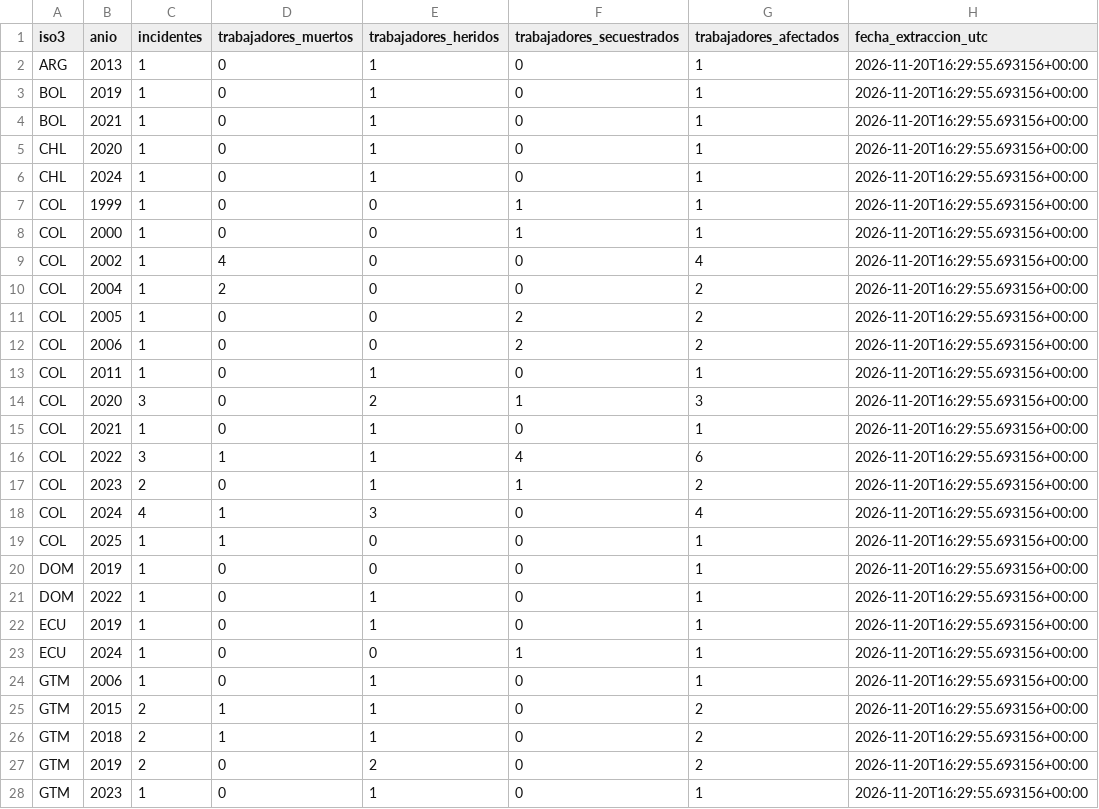
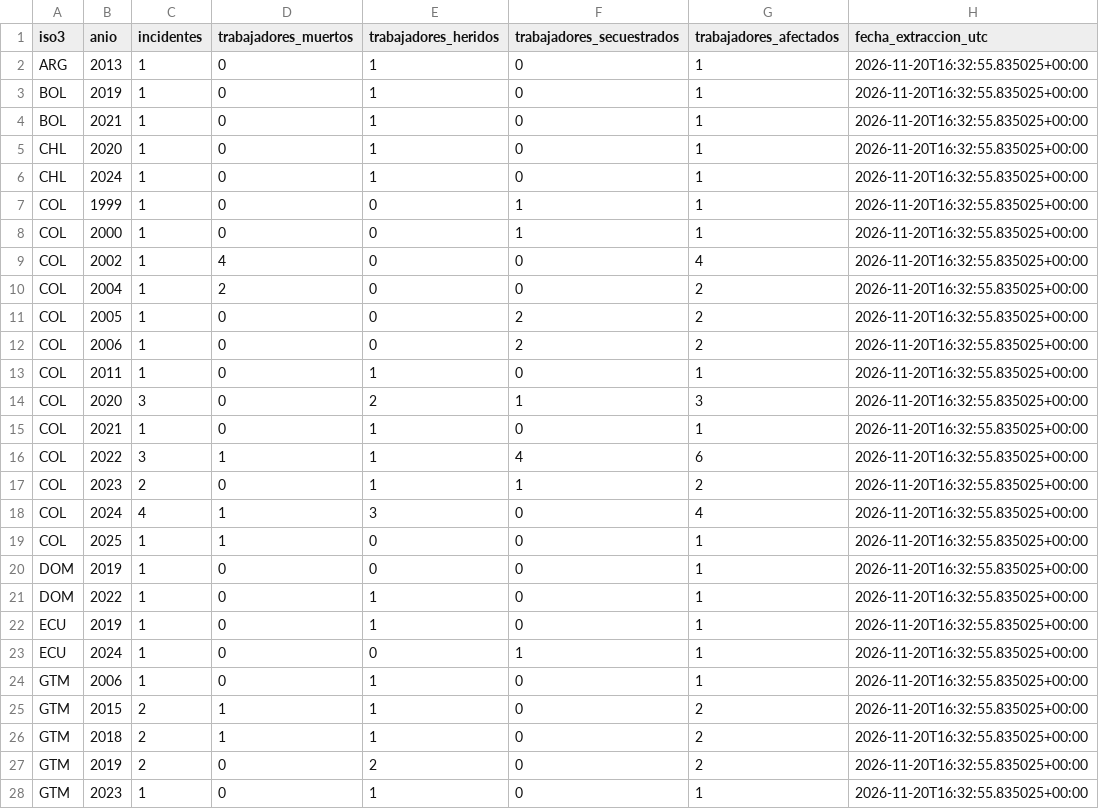
Before and after one commit to ivanromero0724/observatorio-humanitario-ops, a CSV file: data/observaciones/awsd_seguridad_pais_anio.csv, drawn as a sheet; only a part is shown; the diff covers the shown part only.

```diff
--- a/data/observaciones/awsd_seguridad_pais_anio.csv
+++ b/data/observaciones/awsd_seguridad_pais_anio.csv
@@ -1,28 +1,28 @@
 iso3,anio,incidentes,trabajadores_muertos,trabajadores_heridos,trabajadores_secuestrados,trabajadores_afectados,fecha_extraccion_utc
-ARG,2013,1,0,1,0,1,2026-11-20T16:29:55.693156+00:00
-BOL,2019,1,0,1,0,1,2026-11-20T16:29:55.693156+00:00
-BOL,2021,1,0,1,0,1,2026-11-20T16:29:55.693156+00:00
-CHL,2020,1,0,1,0,1,2026-11-20T16:29:55.693156+00:00
-CHL,2024,1,0,1,0,1,2026-11-20T16:29:55.693156+00:00
-COL,1999,1,0,0,1,1,2026-11-20T16:29:55.693156+00:00
-COL,2000,1,0,0,1,1,2026-11-20T16:29:55.693156+00:00
-COL,2002,1,4,0,0,4,2026-11-20T16:29:55.693156+00:00
-COL,2004,1,2,0,0,2,2026-11-20T16:29:55.693156+00:00
-COL,2005,1,0,0,2,2,2026-11-20T16:29:55.693156+00:00
-COL,2006,1,0,0,2,2,2026-11-20T16:29:55.693156+00:00
-COL,2011,1,0,1,0,1,2026-11-20T16:29:55.693156+00:00
-COL,2020,3,0,2,1,3,2026-11-20T16:29:55.693156+00:00
-COL,2021,1,0,1,0,1,2026-11-20T16:29:55.693156+00:00
-COL,2022,3,1,1,4,6,2026-11-20T16:29:55.693156+00:00
-COL,2023,2,0,1,1,2,2026-11-20T16:29:55.693156+00:00
-COL,2024,4,1,3,0,4,2026-11-20T16:29:55.693156+00:00
-COL,2025,1,1,0,0,1,2026-11-20T16:29:55.693156+00:00
-DOM,2019,1,0,0,0,1,2026-11-20T16:29:55.693156+00:00
-DOM,2022,1,0,1,0,1,2026-11-20T16:29:55.693156+00:00
-ECU,2019,1,0,1,0,1,2026-11-20T16:29:55.693156+00:00
-ECU,2024,1,0,0,1,1,2026-11-20T16:29:55.693156+00:00
-GTM,2006,1,0,1,0,1,2026-11-20T16:29:55.693156+00:00
-GTM,2015,2,1,1,0,2,2026-11-20T16:29:55.693156+00:00
-GTM,2018,2,1,1,0,2,2026-11-20T16:29:55.693156+00:00
-GTM,2019,2,0,2,0,2,2026-11-20T16:29:55.693156+00:00
-GTM,2023,1,0,1,0,1,2026-11-20T16:29:55.693156+00:00
+ARG,2013,1,0,1,0,1,2026-11-20T16:32:55.835025+00:00
+BOL,2019,1,0,1,0,1,2026-11-20T16:32:55.835025+00:00
+BOL,2021,1,0,1,0,1,2026-11-20T16:32:55.835025+00:00
+CHL,2020,1,0,1,0,1,2026-11-20T16:32:55.835025+00:00
+CHL,2024,1,0,1,0,1,2026-11-20T16:32:55.835025+00:00
+COL,1999,1,0,0,1,1,2026-11-20T16:32:55.835025+00:00
+COL,2000,1,0,0,1,1,2026-11-20T16:32:55.835025+00:00
+COL,2002,1,4,0,0,4,2026-11-20T16:32:55.835025+00:00
+COL,2004,1,2,0,0,2,2026-11-20T16:32:55.835025+00:00
+COL,2005,1,0,0,2,2,2026-11-20T16:32:55.835025+00:00
+COL,2006,1,0,0,2,2,2026-11-20T16:32:55.835025+00:00
+COL,2011,1,0,1,0,1,2026-11-20T16:32:55.835025+00:00
+COL,2020,3,0,2,1,3,2026-11-20T16:32:55.835025+00:00
+COL,2021,1,0,1,0,1,2026-11-20T16:32:55.835025+00:00
+COL,2022,3,1,1,4,6,2026-11-20T16:32:55.835025+00:00
+COL,2023,2,0,1,1,2,2026-11-20T16:32:55.835025+00:00
+COL,2024,4,1,3,0,4,2026-11-20T16:32:55.835025+00:00
+COL,2025,1,1,0,0,1,2026-11-20T16:32:55.835025+00:00
+DOM,2019,1,0,0,0,1,2026-11-20T16:32:55.835025+00:00
+DOM,2022,1,0,1,0,1,2026-11-20T16:32:55.835025+00:00
+ECU,2019,1,0,1,0,1,2026-11-20T16:32:55.835025+00:00
+ECU,2024,1,0,0,1,1,2026-11-20T16:32:55.835025+00:00
+GTM,2006,1,0,1,0,1,2026-11-20T16:32:55.835025+00:00
+GTM,2015,2,1,1,0,2,2026-11-20T16:32:55.835025+00:00
+GTM,2018,2,1,1,0,2,2026-11-20T16:32:55.835025+00:00
+GTM,2019,2,0,2,0,2,2026-11-20T16:32:55.835025+00:00
+GTM,2023,1,0,1,0,1,2026-11-20T16:32:55.835025+00:00
```
Also changed, not shown: 52 edited cells elsewhere in this file, data/observaciones/idmc_gidd_conflicto_pais_anio.csv, 1 other file.
